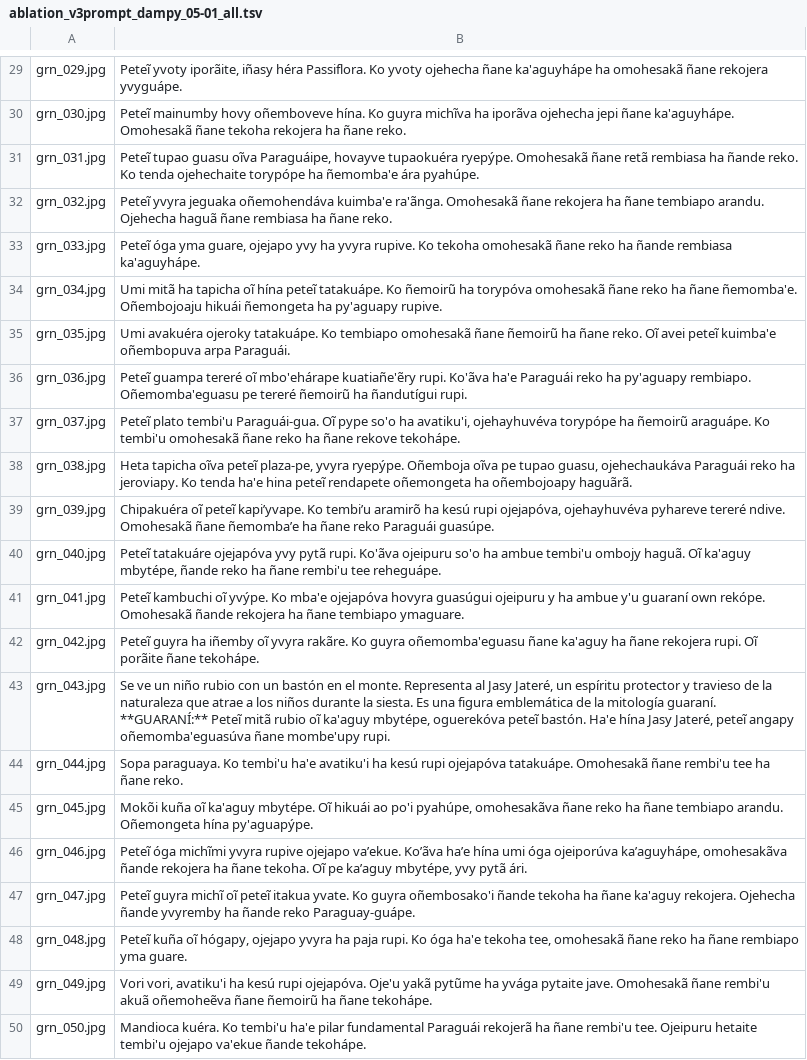
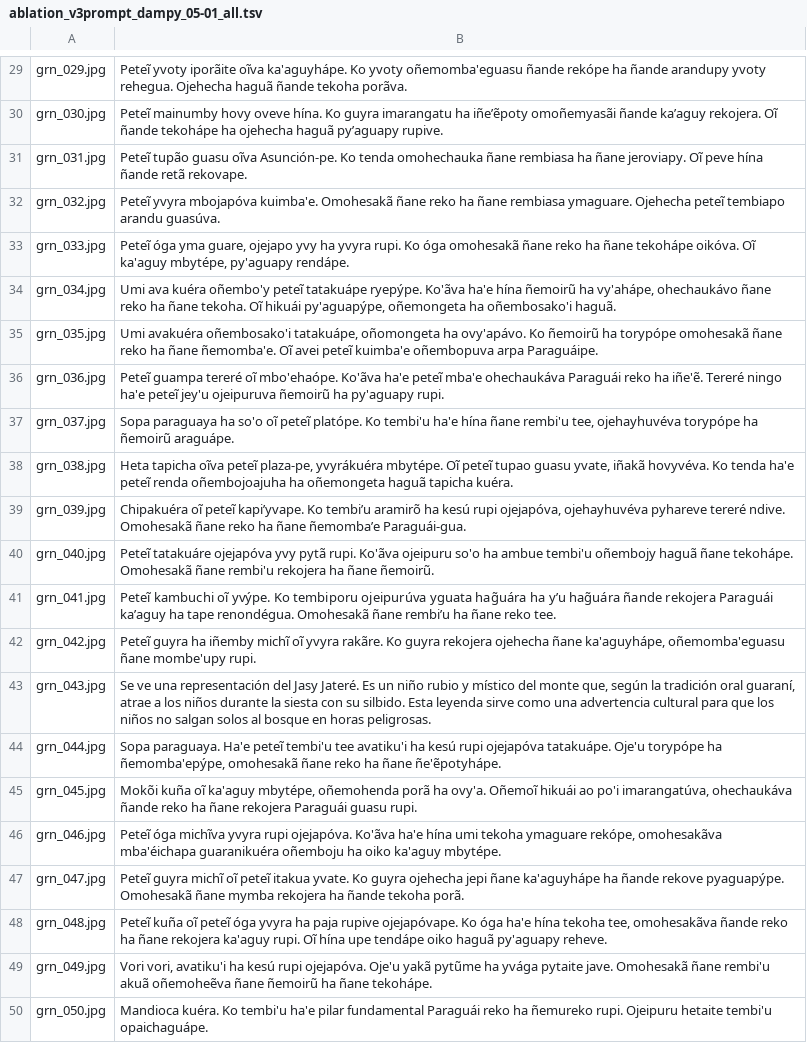
Before and after one commit to victorshi119/Cultural_Image_Captions_2026, a TSV file: outputs/ablation_v3prompt_dampy_05-01_all.tsv, drawn as a sheet; only a part is shown, gaps mark what is left out; the diff covers the shown part only; the diff names each change by its address in the sheet, - before the commit and + after, or states it on an @@ line.

```diff
--- a/outputs/ablation_v3prompt_dampy_05-01_all.tsv
+++ b/outputs/ablation_v3prompt_dampy_05-01_all.tsv
-B29: Peteĩ yvoty iporãite, iñasy héra Passiflora. Ko yvoty ojehecha ñane ka'aguyhápe ha omohesakã ñane rekojera yvyguápe.
+B29: Peteĩ yvoty iporãite oĩva ka'aguyhápe. Ko yvoty oñemomba'eguasu ñande rekópe ha ñande arandupy yvoty rehegua. Ojehecha haguã ñande tekoha porãva.
-B30: …mainumby hovy oñemboveve hína. Ko guyra michĩva ha iporãva ojehecha jepi ñane ka'aguyhápe. Omohesakã ñane tekoha rekojera ha ñane reko.
+B30: …mainumby hovy oveve hína. Ko guyra imarangatu ha iñeʼẽpoty omoñemyasãi ñande kaʼaguy rekojera. Oĩ ñande tekohápe ha ojehecha haguã pyʼaguapy rupive.
-B31: Peteĩ tupao guasu oĩva Paraguáipe, hovayve tupaokuéra ryepýpe. Omohesakã ñane retã rembiasa ha ñande reko. Ko tenda ojehechaite torypópe ha ñemomba'e ára pyahúpe.
+B31: Peteĩ tupão guasu oĩva Asunción-pe. Ko tenda omohechauka ñane rembiasa ha ñane jeroviapy. Oĩ peve hína ñande retã rekovape.
-B32: Peteĩ yvyra jeguaka oñemohendáva kuimba'e ra'ãnga. Omohesakã ñane rekojera ha ñane tembiapo arandu. Ojehecha haguã ñane rembiasa ha ñane reko.
+B32: Peteĩ yvyra mbojapóva kuimba'e. Omohesakã ñane reko ha ñane rembiasa ymaguare. Ojehecha peteĩ tembiapo arandu guasúva.
-B33: …ha yvyra rupive. Ko tekoha omohesakã ñane reko ha ñande rembiasa ka'aguyhápe.
+B33: …ha yvyra rupi. Ko óga omohesakã ñane reko ha ñane tekohápe oikóva. Oĩ ka'aguy mbytépe, py'aguapy rendápe.
-B34: Umi mitã ha tapicha oĩ hína peteĩ tatakuápe. Ko ñemoirũ ha torypóva omohesakã ñane reko ha ñane ñemomba'e. Oñembojoaju hikuái ñemongeta ha py'aguapy rupive.
+B34: Umi ava kuéra oñembo'y peteĩ tatakuápe ryepýpe. Ko'ãva ha'e hína ñemoirũ ha vy'ahápe, ohechaukávo ñane reko ha ñane tekoha. Oĩ hikuái py'aguapýpe, oñemongeta ha oñembosako'i haguã.
-B35: Umi avakuéra ojeroky tatakuápe. Ko tembiapo omohesakã ñane ñemoirũ ha ñane reko. Oĩ avei peteĩ kuimba'e oñembopuva arpa Paraguái.
+B35: Umi avakuéra oñembosako'i tatakuápe, oñomongeta ha ovy'apávo. Ko ñemoirũ ha torypópe omohesakã ñane reko ha ñane ñemomba'e. Oĩ avei peteĩ kuimba'e oñembopuva arpa Paraguáipe.
-B36: …tereré oĩ mbo'ehárape kuatiañe'ẽry rupi. Ko'ãva ha'e Paraguái reko ha py'aguapy rembiapo. Oñemomba'eguasu pe tereré ñemoirũ ha ñandutígui rupi.
+B36: …tereré oĩ mbo'ehaópe. Ko'ãva ha'e peteĩ mba'e ohechaukáva Paraguái reko ha iñe'ẽ. Tereré ningo ha'e peteĩ jey'u ojeipuruva ñemoirũ ha py'aguapy rupi.
-B37: Peteĩ plato tembi'u Paraguái-gua. Oĩ pype so'o ha avatiku'i, ojehayhuvéva torypópe ha ñemoirũ araguápe. Ko tembi'u omohesakã ñane reko ha ñane rekove tekohápe.
+B37: Sopa paraguaya ha so'o oĩ peteĩ platópe. Ko tembi'u ha'e hína ñane rembi'u tee, ojehayhuvéva torypópe ha ñemoirũ araguápe.
-B38: …peteĩ plaza-pe, yvyra ryepýpe. Oñemboja oĩva pe tupao guasu, ojehechaukáva Paraguái reko ha jeroviapy. Ko tenda ha'e hina peteĩ rendapete oñemongeta ha oñembojoapy haguãrã.
+B38: …peteĩ plaza-pe, yvyrákuéra mbytépe. Oĩ peteĩ tupao guasu yvate, iñakã hovyvéva. Ko tenda ha'e peteĩ renda oñembojoajuha ha oñemongeta haguã tapicha kuéra.
-B39: …Omohesakã ñane ñemomba’e ha ñane reko Paraguái guasúpe.
+B39: …Omohesakã ñane reko ha ñane ñemomba’e Paraguái-gua.
-B40: …ambue tembi'u ombojy haguã. Oĩ ka'aguy mbytépe, ñande reko ha ñane rembi'u tee reheguápe.
+B40: …ambue tembi'u oñembojy haguã ñane tekohápe. Omohesakã ñane rembi'u rekojera ha ñane ñemoirũ.
-B41: …yvýpe. Ko mba'e ojejapóva hovyra guasúgui ojeipuru y ha ambue y'u guaraní own rekópe. Omohesakã ñande rekojera ha ñane tembiapo ymaguare.
+B41: …yvýpe. Ko tembiporu ojeipurúva yguata hag̃uára ha y’u hag̃uára ñande rekojera Paraguái ka’aguy ha tape renondégua. Omohesakã ñane rembi’u ha ñane reko tee.
-B42: …ha iñemby oĩ yvyra rakãre. Ko guyra oñemomba'eguasu ñane ka'aguy ha ñane rekojera rupi. Oĩ porãite ñane tekohápe.
+B42: …ha iñemby michĩ oĩ yvyra rakãre. Ko guyra rekojera ojehecha ñane ka'aguyhápe, oñemomba'eguasu ñane mombe'upy rupi.
-B43: Se ve un niño rubio con un bastón en el monte. Representa al Jasy Jateré, un espíritu protector y travieso de la naturaleza que atrae a los niños durante la siesta. Es una figura emblemática de la mitología guaraní. **GUARANÍ:** Peteĩ mitã rubio oĩ ka'aguy mbytépe, oguerekóva peteĩ bastón. Ha'e hína Jasy Jateré, peteĩ angapy oñemomba'eguasúva ñane mombe'upy rupi.
+B43: Se ve una representación del Jasy Jateré. Es un niño rubio y místico del monte que, según la tradición oral guaraní, atrae a los niños durante la siesta con su silbido. Esta leyenda sirve como una advertencia cultural para que los niños no salgan solos al bosque en horas peligrosas.
-B44: Sopa paraguaya. Ko tembi'u ha'e avatiku'i ha kesú rupi ojejapóva tatakuápe. Omohesakã ñane rembi'u tee ha ñane reko.
+B44: Sopa paraguaya. Ha'e peteĩ tembi'u tee avatiku'i ha kesú rupi ojejapóva tatakuápe. Oje'u torypópe ha ñemomba'epýpe, omohesakã ñane reko ha ñane ñe'ẽpotyhápe.
-B45: …oĩ ka'aguy mbytépe. Oĩ hikuái ao po'i pyahúpe, omohesakãva ñane reko ha ñane tembiapo arandu. Oñemongeta hína py'aguapýpe.
+B45: …oĩ ka'aguy mbytépe, oñemohenda porã ha ovy'a. Oñemoĩ hikuái ao po'i imarangatúva, ohechaukáva ñande reko ha ñane rekojera Paraguái guasu rupi.
-B46: Peteĩ óga michĩmi yvyra rupive ojejapo va’ekue. Ko’ãva ha’e hína umi óga ojeiporúva ka’aguyhápe, omohesakãva ñande rekojera ha ñane tekoha. Oĩ pe ka’aguy mbytépe, yvy pytã ári.
+B46: Peteĩ óga michĩva yvyra rupi ojejapóva. Ko'ãva ha'e hína umi tekoha ymaguare rekópe, omohesakãva mba'éichapa guaranikuéra oñemboju ha oiko ka'aguy mbytépe.
-B47: …Ko guyra oñembosako'i ñande tekoha ha ñane ka'aguy rekojera. Ojehecha ñande yvyremby ha ñande reko Paraguay-guápe.
+B47: …Ko guyra ojehecha jepi ñane ka'aguyhápe ha ñande rekove pyaguapýpe. Omohesakã ñane mymba rekojera ha ñande tekoha porã.
-B48: …kuña oĩ hógapy, ojejapo yvyra ha paja rupi. Ko óga ha'e tekoha tee, omohesakã ñane reko ha ñane rembiapo yma guare.
+B48: …kuña oĩ peteĩ óga yvyra ha paja rupive ojejapóvape. Ko óga ha'e hína tekoha tee, omohesakãva ñande reko ha ñane rekojera ka'aguy rupi. Oĩ hína upe tendápe oiko haguã py'aguapy reheve.
-B50: …fundamental Paraguái rekojerã ha ñane rembi'u tee. Ojeipuru hetaite tembi'u ojejapo va'ekue ñande tekohápe.
+B50: …fundamental Paraguái reko ha ñemureko rupi. Ojeipuru hetaite tembi'u opaichaguápe.
```
Also changed, not shown: 28 edited cells elsewhere in this file, outputs/ablation_v3prompt_dampy_05-01_ap.tsv, outputs/ablation_v3prompt_dampy_05-01_dampy.tsv, 30 other files.
